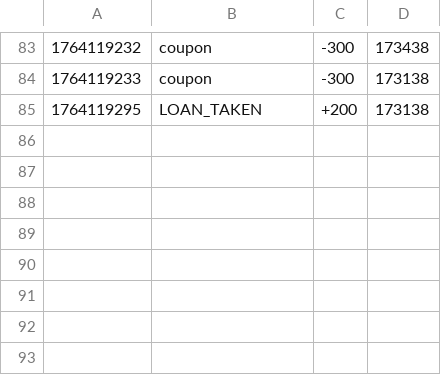
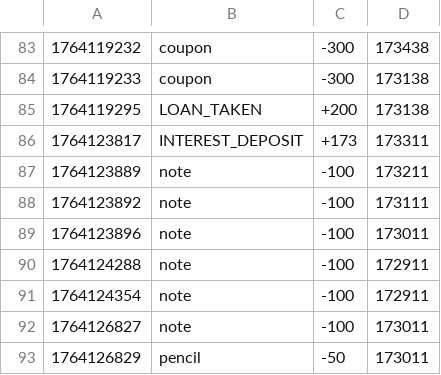
Before and after one commit to hyun090305/ClassRoyale, a CSV file: data/txs/111.csv, drawn as a sheet; only a part is shown, gaps mark what is left out.

```diff
--- a/data/txs/111.csv
+++ b/data/txs/111.csv
@@ -85 +85,9 @@
 1764119295,LOAN_TAKEN,+200,173138
+1764123817,INTEREST_DEPOSIT,+173,173311
+1764123889,note,-100,173211
+1764123892,note,-100,173111
+1764123896,note,-100,173011
+1764124288,note,-100,172911
+1764124354,note,-100,172911
+1764126827,note,-100,173011
+1764126829,pencil,-50,173011
```
Also changed, not shown: data/accounts.csv, data/items.csv, 2 other files.
